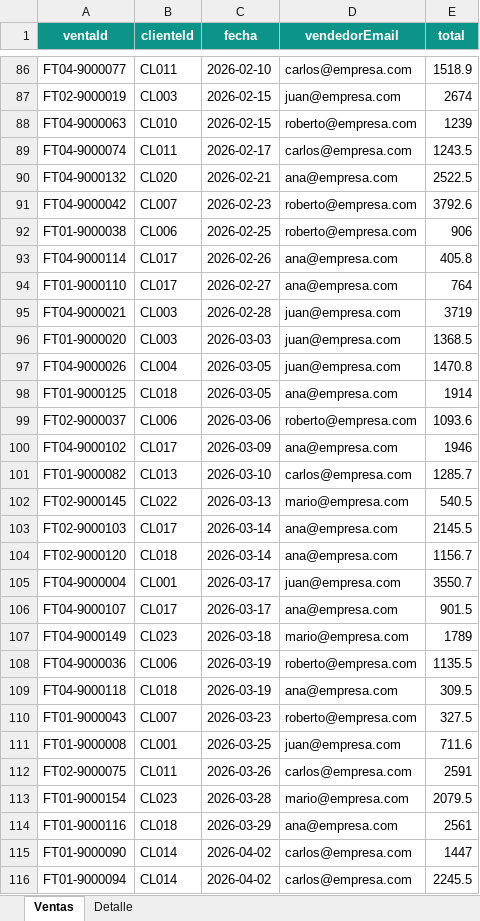
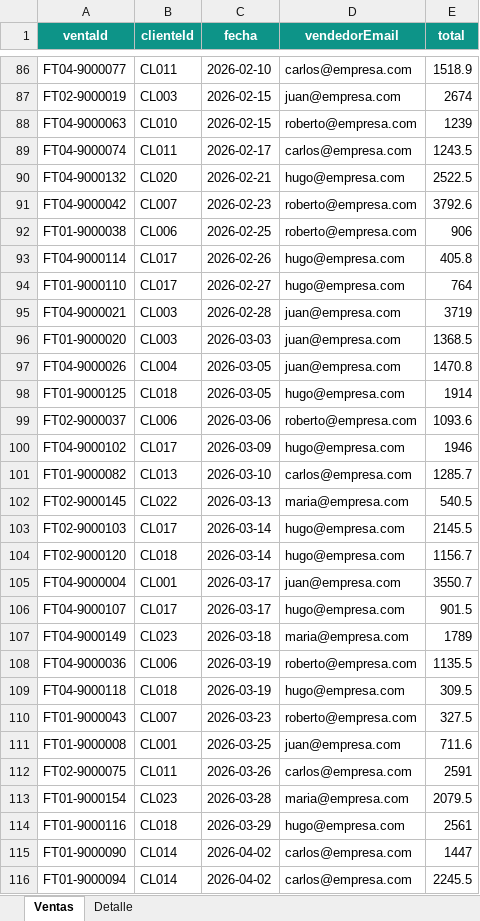
Before and after one commit to vlenix2505/modulo-ventas, an Excel workbook: data/ventas.xlsx, sheet Ventas, drawn as a sheet; only a part is shown, gaps mark what is left out; values as stored, in another font and other column widths than the file's, no borders; the diff covers the shown part only; the diff names each change by its address in the sheet, - before the commit and + after, or states it on an @@ line.

```diff
--- a/data/ventas.xlsx (sheet Ventas)
+++ b/data/ventas.xlsx (sheet Ventas)
-D90 (vendedorEmail): ana@empresa.com
+D90 (vendedorEmail): hugo@empresa.com
-D93:D94 (vendedorEmail): ana@empresa.com
+D93:D94 (vendedorEmail): hugo@empresa.com
-D98 (vendedorEmail): ana@empresa.com
+D98 (vendedorEmail): hugo@empresa.com
-D100 (vendedorEmail): ana@empresa.com
+D100 (vendedorEmail): hugo@empresa.com
-D102 (vendedorEmail): mario@empresa.com
+D102 (vendedorEmail): maria@empresa.com
-D103:D104 (vendedorEmail): ana@empresa.com
+D103:D104 (vendedorEmail): hugo@empresa.com
-D106 (vendedorEmail): ana@empresa.com
+D106 (vendedorEmail): hugo@empresa.com
-D107 (vendedorEmail): mario@empresa.com
+D107 (vendedorEmail): maria@empresa.com
-D109 (vendedorEmail): ana@empresa.com
+D109 (vendedorEmail): hugo@empresa.com
-D113 (vendedorEmail): mario@empresa.com
+D113 (vendedorEmail): maria@empresa.com
-D114 (vendedorEmail): ana@empresa.com
+D114 (vendedorEmail): hugo@empresa.com
```
Also changed, not shown: 51 edited cells elsewhere in this sheet, data/clientes.xlsx, data/productos.xlsx, 5 other files.
